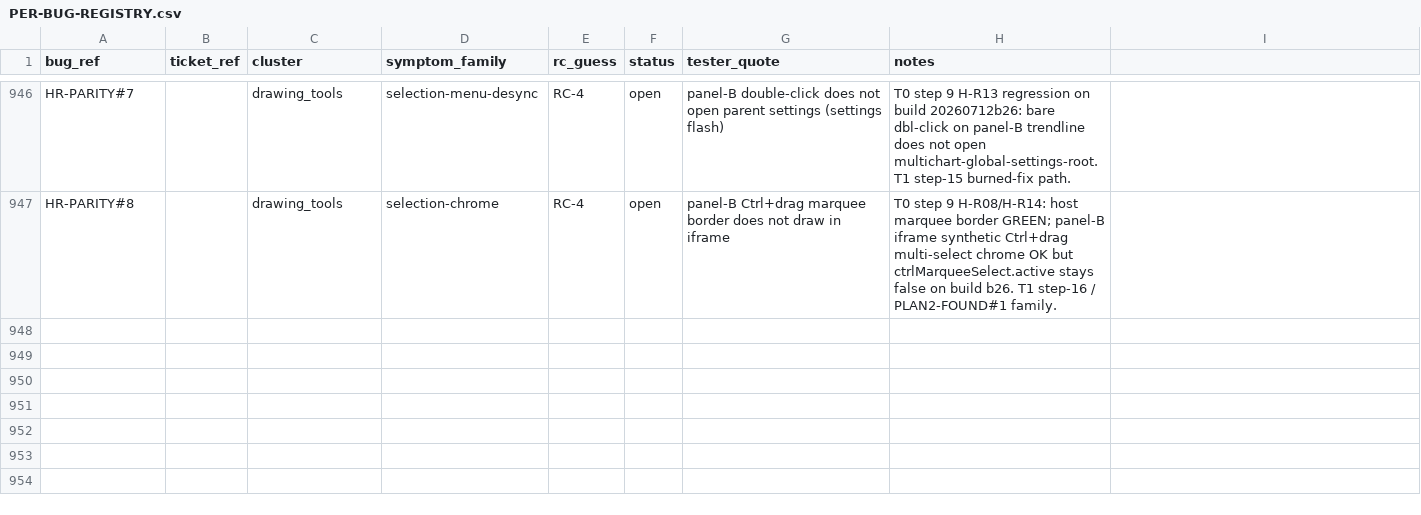
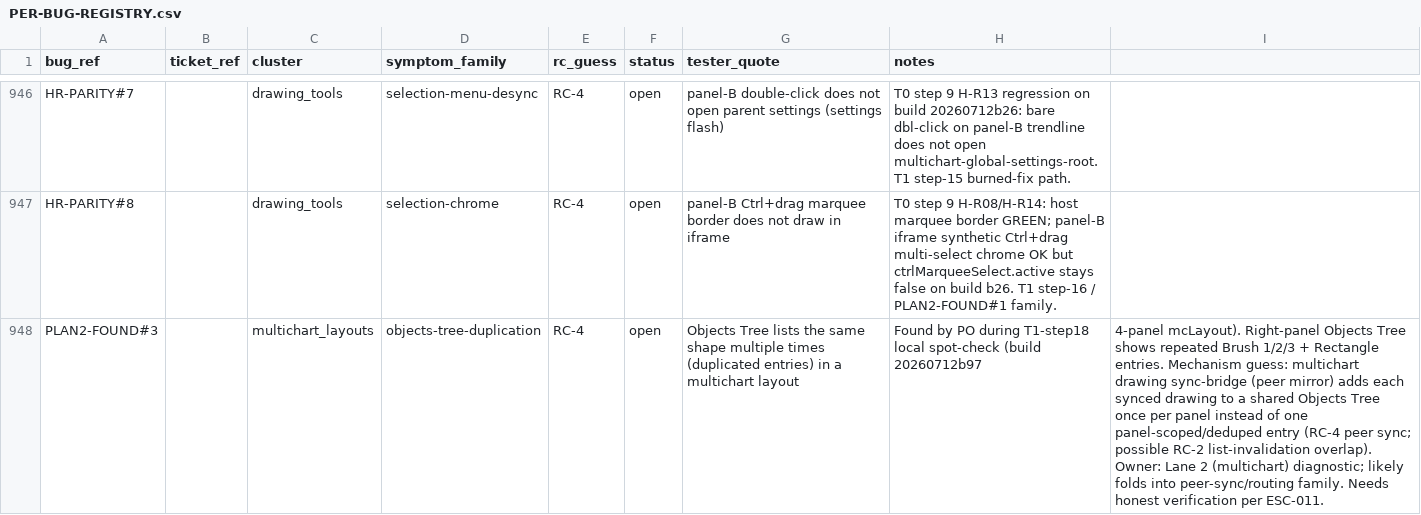
Before and after one commit to ayoubsiyari/full-talaria-log-, a CSV file: docs/tickets-overhaul/PER-BUG-REGISTRY.csv, drawn as a sheet; only a part is shown, gaps mark what is left out; the diff names each change by its address in the sheet, - before the commit and + after, or states it on an @@ line.

Commit message:
multi chart

```diff
--- a/docs/tickets-overhaul/PER-BUG-REGISTRY.csv
+++ b/docs/tickets-overhaul/PER-BUG-REGISTRY.csv
+row 948: PLAN2-FOUND#3 |  | multichart_layouts | objects-tree-duplication | RC-4 | open | Objects Tree lists the same shape multiple times (duplicated entries) in a multichart layout | Found by PO during T1-step18 local spot-check (build 20260712b97 | 4-panel mcLayout). Right-panel Objects Tree shows repeated Brush 1/2/3 + Rectangle entries. Mechanism guess: multichart drawing sync-bridge (peer mirror) adds each synced drawing to a shared Objects Tree once per panel instead of one panel-scoped/deduped entry (RC-4 peer sync; possible RC-2 list-invalidation overlap). Owner: Lane 2 (multichart) diagnostic; likely folds into peer-sync/routing family. Needs honest verification per ESC-011.
```
Also changed, not shown: 21 other files.
